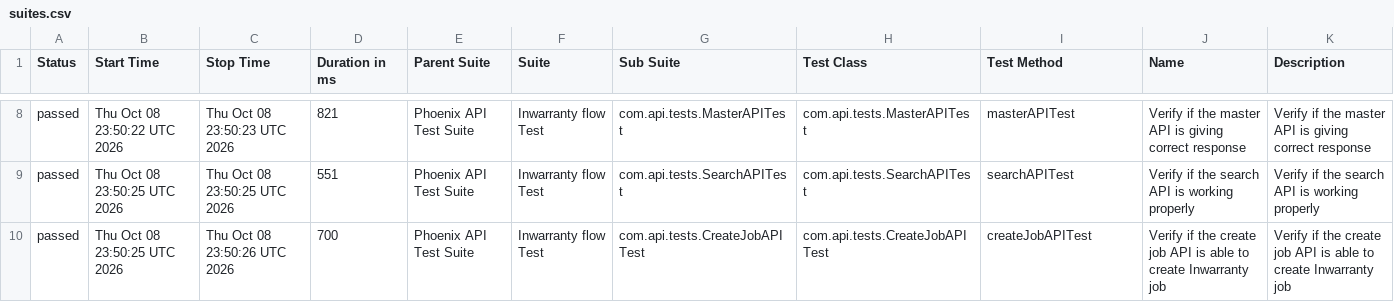
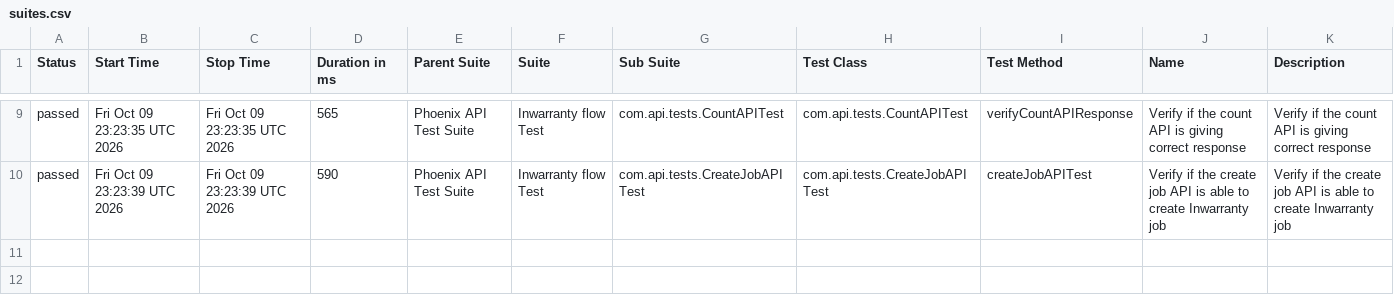
Before and after one commit to srinivaskinik/AutomationFramework-Phoenix-RestAssured, a CSV file: data/suites.csv, drawn as a sheet; only a part is shown, gaps mark what is left out; the diff covers the shown part only.

```diff
--- a/data/suites.csv
+++ b/data/suites.csv
@@ -8,3 +9,2 @@
-"passed","Thu Oct 08 23:50:22 UTC 2026","Thu Oct 08 23:50:23 UTC 2026","821","Phoenix API Test Suite","Inwarranty flow Test","com.api.tests.MasterAPITest","com.api.tests.MasterAPITest","masterAPITest","Verify if the master API is giving correct response","Verify if the master API is giving correct response"
-"passed","Thu Oct 08 23:50:25 UTC 2026","Thu Oct 08 23:50:25 UTC 2026","551","Phoenix API Test Suite","Inwarranty flow Test","com.api.tests.SearchAPITest","com.api.tests.SearchAPITest","searchAPITest","Verify if the search API is working properly","Verify if the search API is working properly"
-"passed","Thu Oct 08 23:50:25 UTC 2026","Thu Oct 08 23:50:26 UTC 2026","700","Phoenix API Test Suite","Inwarranty flow Test","com.api.tests.CreateJobAPITest","com.api.tests.CreateJobAPITest","createJobAPITest","Verify if the create job API is able to create Inwarranty job","Verify if the create job API is able to create Inwarranty job"
+"passed","Fri Oct 09 23:23:35 UTC 2026","Fri Oct 09 23:23:35 UTC 2026","565","Phoenix API Test Suite","Inwarranty flow Test","com.api.tests.CountAPITest","com.api.tests.CountAPITest","verifyCountAPIResponse","Verify if the count API is giving correct response","Verify if the count API is giving correct response"
+"passed","Fri Oct 09 23:23:39 UTC 2026","Fri Oct 09 23:23:39 UTC 2026","590","Phoenix API Test Suite","Inwarranty flow Test","com.api.tests.CreateJobAPITest","com.api.tests.CreateJobAPITest","createJobAPITest","Verify if the create job API is able to create Inwarranty job","Verify if the create job API is able to create Inwarranty job"
```
Also changed, not shown: 2 added rows, 1 removed row and 30 edited cells elsewhere in this file, data/behaviors.csv, 57 other files.
